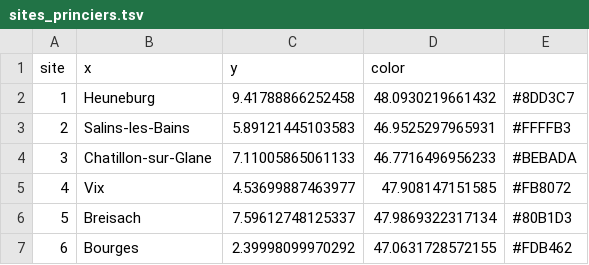
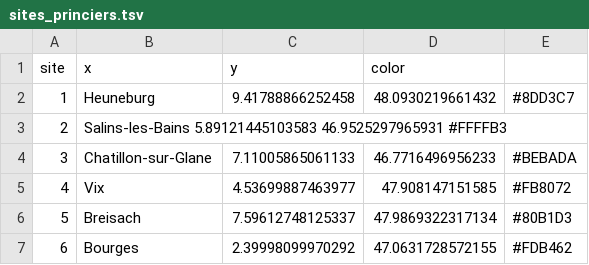
Before and after one commit to zoometh/golasecca, a TSV file: LOD/data/sites_princiers.tsv, drawn as a sheet.

Commit message:
Update sites_princiers.tsv

```diff
--- a/LOD/data/sites_princiers.tsv
+++ b/LOD/data/sites_princiers.tsv
@@ -2,3 +2,3 @@ site	x	y	color
 1	Heuneburg	9.41788866252458	48.0930219661432	#8DD3C7
-2	Salins-les-Bains	5.89121445103583	46.9525297965931	#FFFFB3
+2	Salins-les-Bains  5.89121445103583  46.9525297965931  #FFFFB3
 3	Chatillon-sur-Glane	7.11005865061133	46.7716496956233	#BEBADA
```
